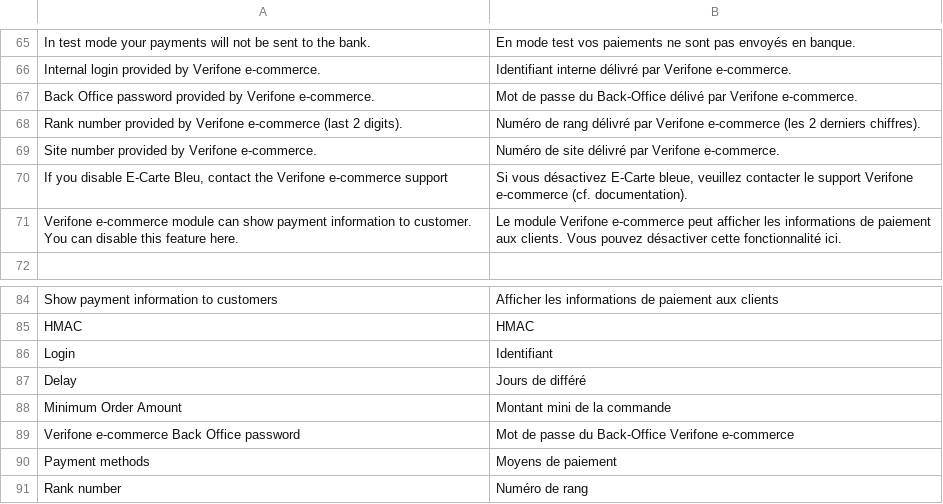
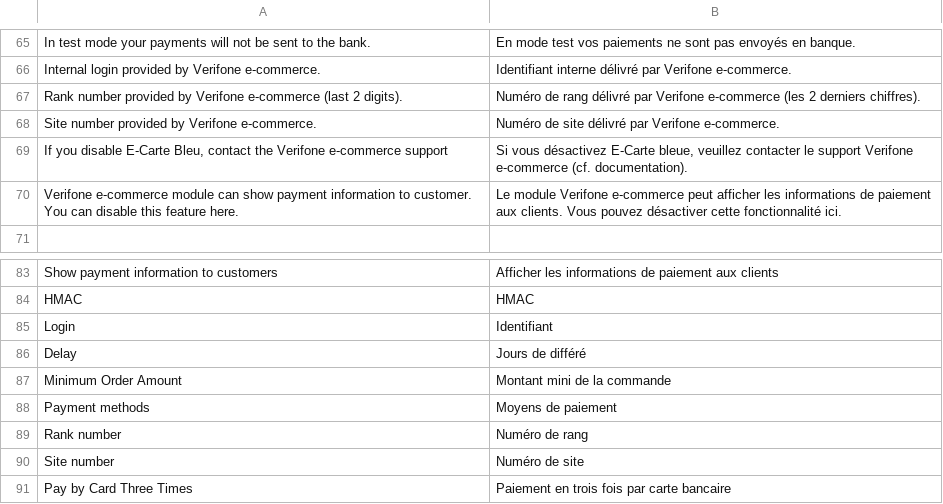
Before and after one commit to PayboxByVerifone/Magento2-legacy, a CSV file: i18n/fr_FR.csv, drawn as a sheet; only a part is shown, gaps mark what is left out; the shorter side is filled out with more unchanged rows; the diff names each change by its address in the sheet, - before the commit and + after, or states it on an @@ line.

```diff
--- a/i18n/fr_FR.csv
+++ b/i18n/fr_FR.csv
-row 67: Back Office password provided by Verifone e-commerce. | Mot de passe du Back-Office délivé par Verifone e-commerce.
-row 89: Verifone e-commerce Back Office password | Mot de passe du Back-Office Verifone e-commerce
```
Also changed, not shown: 16 other files.
